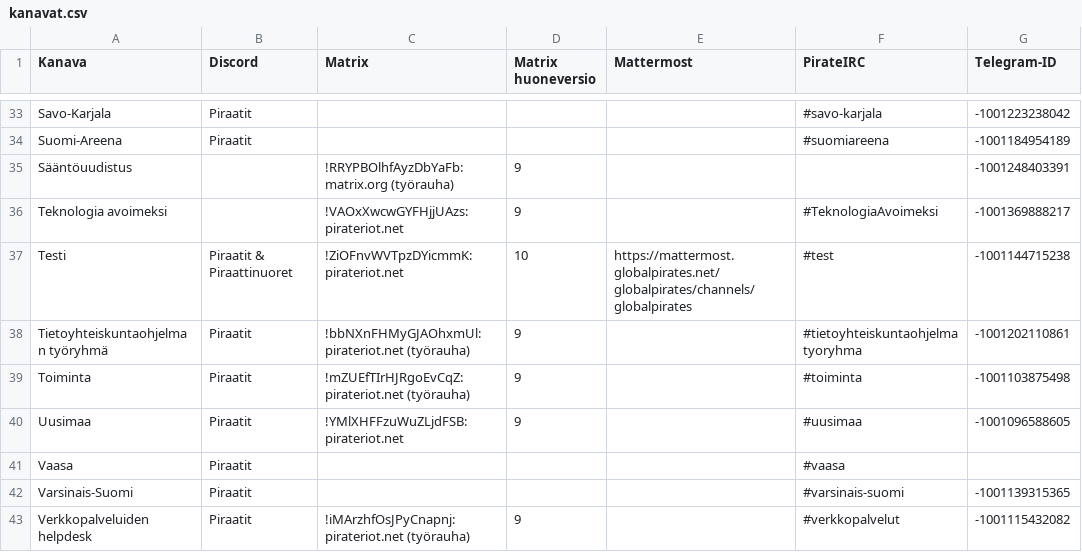
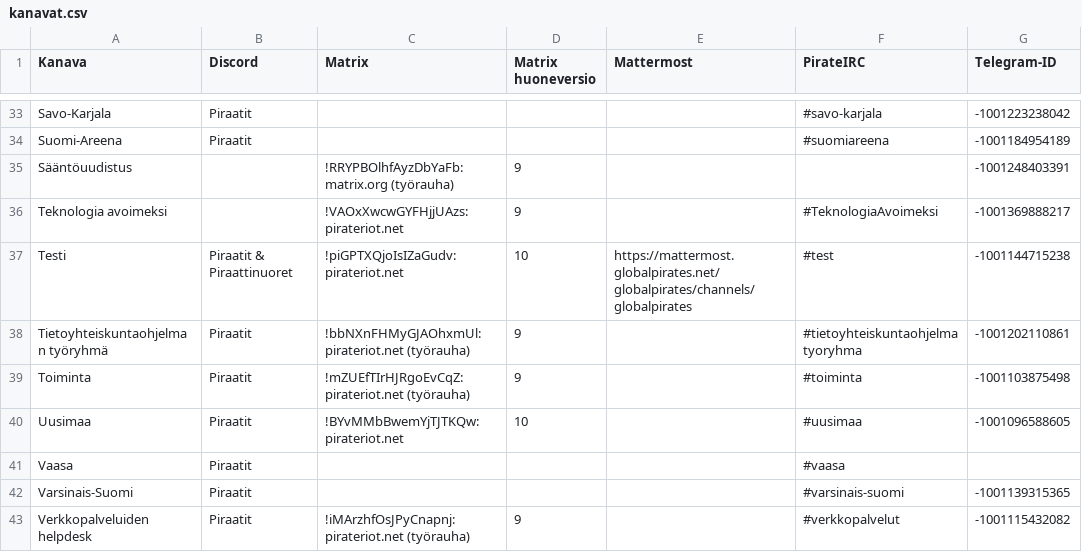
Before and after one commit to piraattipuolue/Pikaviestimet, a CSV file: kanavat.csv, drawn as a sheet; only a part is shown, gaps mark what is left out; the diff covers the shown part only; the diff names each change by its address in the sheet, - before the commit and + after, or states it on an @@ line.

```diff
--- a/kanavat.csv
+++ b/kanavat.csv
-C37 (Matrix): !ZiOFnvWVTpzDYicmmK:pirateriot.net
+C37 (Matrix): !piGPTXQjoIsIZaGudv:pirateriot.net
-C40 (Matrix): !YMlXHFFzuWuZLjdFSB:pirateriot.net
+C40 (Matrix): !BYvMMbBwemYjTJTKQw:pirateriot.net
-D40 (Matrix huoneversio): 9
+D40 (Matrix huoneversio): 10
```
Also changed, not shown: 26 edited cells elsewhere in this file.
